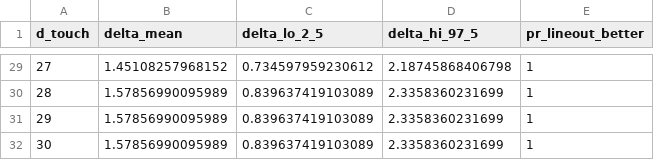
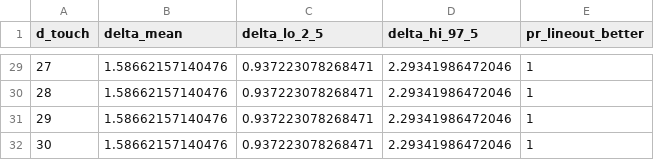
Before and after one commit to WhartonSABI/rugby-ep, a CSV file: data/decision_bootstrap_shift_summary.csv, drawn as a sheet; only a part is shown, gaps mark what is left out; the diff covers the shown part only.

```diff
--- a/data/decision_bootstrap_shift_summary.csv
+++ b/data/decision_bootstrap_shift_summary.csv
@@ -29,4 +29,4 @@
-27,1.45108257968152,0.734597959230612,2.18745868406798,1
-28,1.57856990095989,0.839637419103089,2.3358360231699,1
-29,1.57856990095989,0.839637419103089,2.3358360231699,1
-30,1.57856990095989,0.839637419103089,2.3358360231699,1
+27,1.58662157140476,0.937223078268471,2.29341986472046,1
+28,1.58662157140476,0.937223078268471,2.29341986472046,1
+29,1.58662157140476,0.937223078268471,2.29341986472046,1
+30,1.58662157140476,0.937223078268471,2.29341986472046,1
```
Also changed, not shown: 97 edited cells elsewhere in this file, data/decision_bootstrap_marker_summary.csv, 53 other files.
